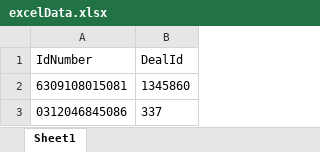
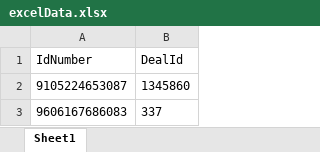
Before and after one commit to ign-hiren157/RestAPI, an Excel workbook: Data/excelData.xlsx, sheet Sheet1, drawn as a sheet; values as stored, in another font and other column widths than the file's, no borders; the diff names each change by its address in the sheet, - before the commit and + after, or states it on an @@ line.

```diff
--- a/Data/excelData.xlsx (sheet Sheet1)
+++ b/Data/excelData.xlsx (sheet Sheet1)
-A2 (IdNumber): 6309108015081
+A2 (IdNumber): 9105224653087
-A3 (IdNumber): 0312046845086
+A3 (IdNumber): 9606167686083
```
Also changed, not shown: 27 other files.
